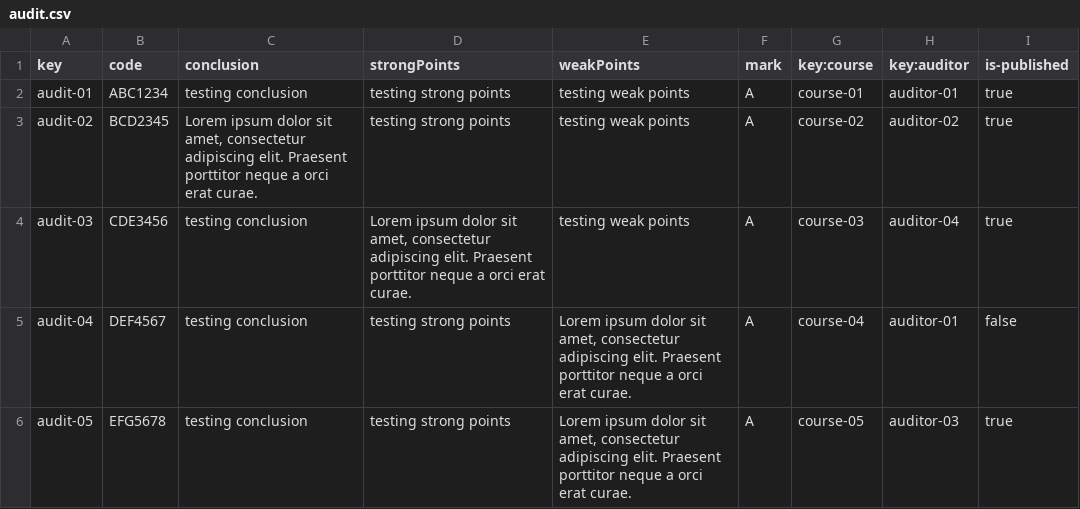
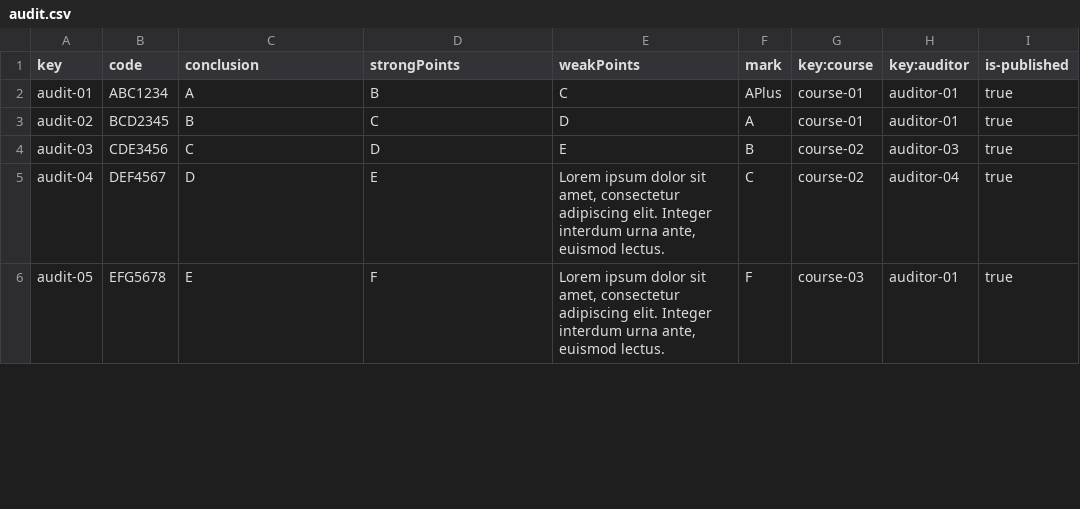
Before and after one commit to albert011/c1.03.14, a CSV file: src/main/webapp/WEB-INF/resources/sample-data/audit.csv, drawn as a sheet; only a part is shown; the diff covers the shown part only.

```diff
--- a/src/main/webapp/WEB-INF/resources/sample-data/audit.csv
+++ b/src/main/webapp/WEB-INF/resources/sample-data/audit.csv
@@ -1,6 +1,6 @@
 key,code,conclusion,strongPoints,weakPoints,mark,key:course,key:auditor,is-published
-audit-01,ABC1234,"testing conclusion","testing strong points","testing weak points",A,course-01,auditor-01,true
-audit-02,BCD2345,"Lorem ipsum dolor sit amet, consectetur adipiscing elit. Praesent porttitor neque a orci erat curae.","testing strong points","testing weak points",A,course-02,auditor-02,true
-audit-03,CDE3456,"testing conclusion","Lorem ipsum dolor sit amet, consectetur adipiscing elit. Praesent porttitor neque a orci erat curae.","testing weak points",A,course-03,auditor-04,true
-audit-04,DEF4567,"testing conclusion","testing strong points","Lorem ipsum dolor sit amet, consectetur adipiscing elit. Praesent porttitor neque a orci erat curae.",A,course-04,auditor-01,false
-audit-05,EFG5678,"testing conclusion","testing strong points","Lorem ipsum dolor sit amet, consectetur adipiscing elit. Praesent porttitor neque a orci erat curae.",A,course-05,auditor-03,true
+audit-01,ABC1234,"A","B","C",APlus,course-01,auditor-01,true
+audit-02,BCD2345,"B","C","D",A,course-01,auditor-01,true
+audit-03,CDE3456,"C","D","E",B,course-02,auditor-03,true
+audit-04,DEF4567,"D","E","Lorem ipsum dolor sit amet, consectetur adipiscing elit. Integer interdum urna ante, euismod lectus.",C,course-02,auditor-04,true
+audit-05,EFG5678,"E","F","Lorem ipsum dolor sit amet, consectetur adipiscing elit. Integer interdum urna ante, euismod lectus.",F,course-03,auditor-01,true
```
Also changed, not shown: 10 added rows and 32 edited cells elsewhere in this file, src/main/webapp/WEB-INF/resources/sample-data/audit-record.csv, 2 other files.
